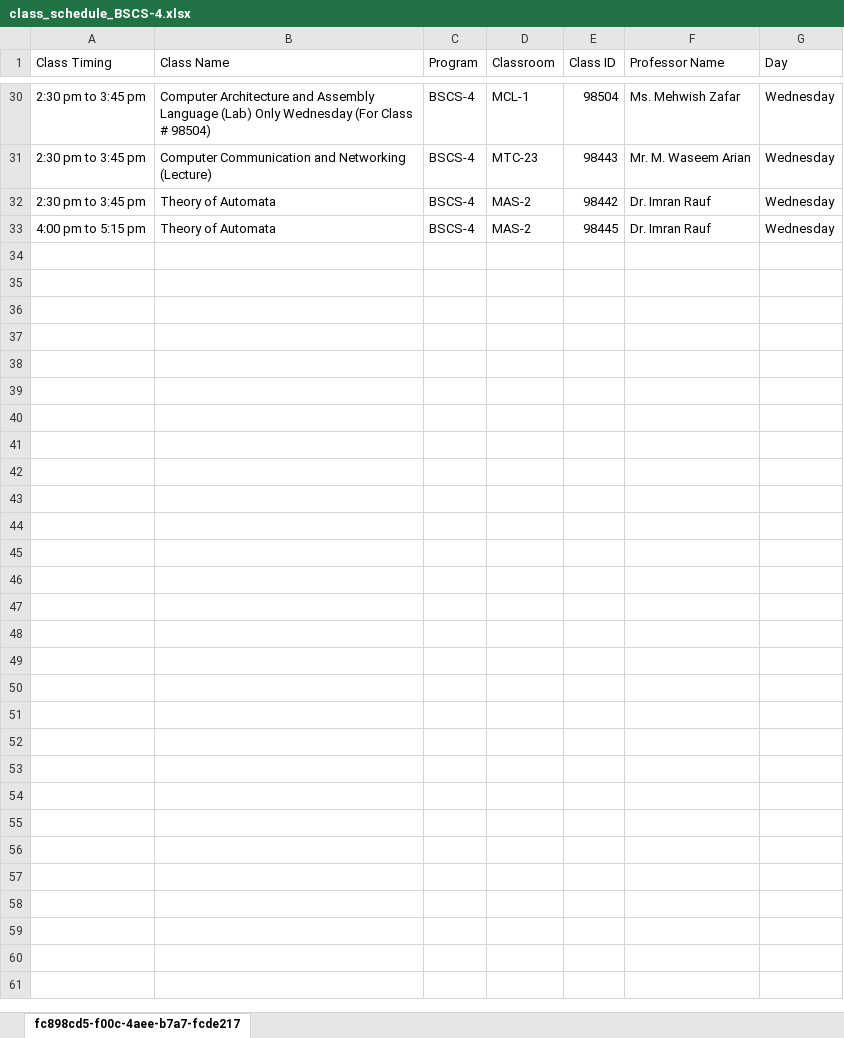
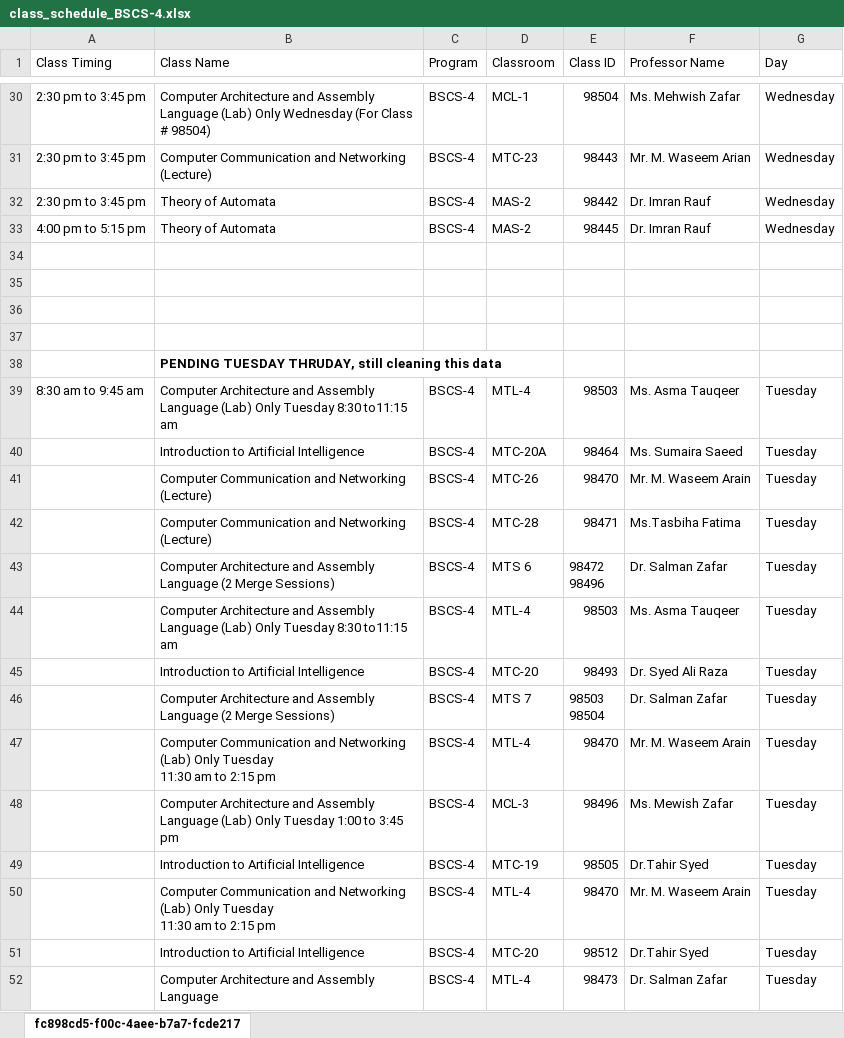
Before and after one commit to COMPUTATION-NOT-FOUND/Undergrad-AI-Scheduler, an Excel workbook: Cleaned_Schedule/class_schedule_BSCS-4.xlsx, sheet fc898cd5-f00c-4aee-b7a7-fcde217, drawn as a sheet; only a part is shown, gaps mark what is left out; values as stored, in another font and other column widths than the file's, no borders; ↵ is a line break in a cell; the diff names each change by its address in the sheet, - before the commit and + after, or states it on an @@ line.

Commit message:
Cleaned Schedule

```diff
--- a/Cleaned_Schedule/class_schedule_BSCS-4.xlsx (sheet fc898cd5-f00c-4aee-b7a7-fcde217)
+++ b/Cleaned_Schedule/class_schedule_BSCS-4.xlsx (sheet fc898cd5-f00c-4aee-b7a7-fcde217)
+row 34: (empty)
+row 35: (empty)
+row 36: (empty)
+row 37: (empty)
+row 38:  | PENDING TUESDAY THRUDAY, still cleaning this data
+row 39: 8:30 am to 9:45 am | Computer Architecture and Assembly Language (Lab) Only Tuesday 8:30 to11:15 am | BSCS-4 | MTL-4 | 98503 | Ms. Asma Tauqeer | Tuesday
+row 40:  | Introduction to Artificial Intelligence | BSCS-4 | MTC-20A | 98464 | Ms. Sumaira Saeed | Tuesday
+row 41:  | Computer Communication and Networking (Lecture) | BSCS-4 | MTC-26 | 98470 | Mr. M. Waseem Arain | Tuesday
+row 42:  | Computer Communication and Networking (Lecture) | BSCS-4 | MTC-28 | 98471 | Ms.Tasbiha Fatima | Tuesday
+row 43:  | Computer Architecture and Assembly Language (2 Merge Sessions) | BSCS-4 | MTS 6 | 98472 ↵ 98496 | Dr. Salman Zafar | Tuesday
+row 44:  | Computer Architecture and Assembly Language (Lab) Only Tuesday 8:30 to11:15 am | BSCS-4 | MTL-4 | 98503 | Ms. Asma Tauqeer | Tuesday
+row 45:  | Introduction to Artificial Intelligence | BSCS-4 | MTC-20 | 98493 | Dr. Syed Ali Raza | Tuesday
+row 46:  | Computer Architecture and Assembly Language (2 Merge Sessions) | BSCS-4 | MTS 7 | 98503 ↵ 98504 | Dr. Salman Zafar | Tuesday
+row 47:  | Computer Communication and Networking (Lab) Only Tuesday ↵ 11:30 am to 2:15 pm | BSCS-4 | MTL-4 | 98470 | Mr. M. Waseem Arain | Tuesday
+row 48:  | Computer Architecture and Assembly Language (Lab) Only Tuesday 1:00 to 3:45 pm | BSCS-4 | MCL-3 | 98496 | Ms. Mewish Zafar | Tuesday
+row 49:  | Introduction to Artificial Intelligence | BSCS-4 | MTC-19 | 98505 | Dr.Tahir Syed | Tuesday
+row 50:  | Computer Communication and Networking (Lab) Only Tuesday ↵ 11:30 am to 2:15 pm | BSCS-4 | MTL-4 | 98470 | Mr. M. Waseem Arain | Tuesday
+row 51:  | Introduction to Artificial Intelligence | BSCS-4 | MTC-20 | 98512 | Dr.Tahir Syed | Tuesday
+row 52:  | Computer Architecture and Assembly Language | BSCS-4 | MTL-4 | 98473 | Dr. Salman Zafar | Tuesday
```
Also changed, not shown: 1 other file.
